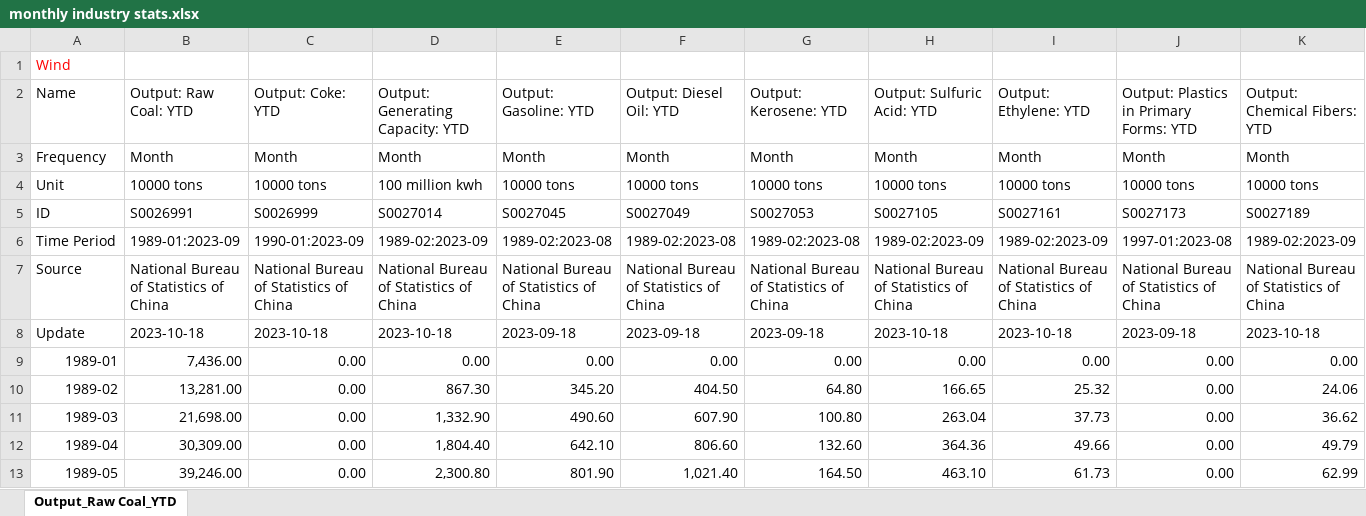
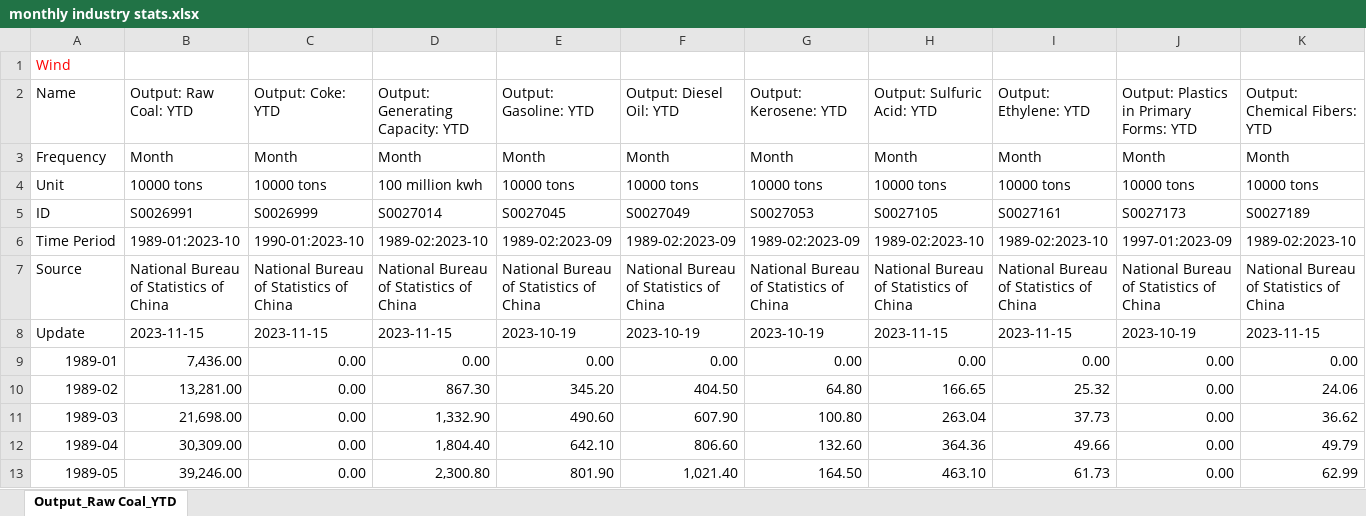
Before and after one commit to energyandcleanair/china_co2, an Excel workbook: inst/extdata/monthly industry stats.xlsx, sheet Output_Raw Coal_YTD, drawn as a sheet; only a part is shown; values as stored, in another font and other column widths than the file's, no borders; the diff covers the shown part only; the diff names each change by its address in the sheet, - before the commit and + after, or states it on an @@ line.

```diff
--- a/inst/extdata/monthly industry stats.xlsx (sheet Output_Raw Coal_YTD)
+++ b/inst/extdata/monthly industry stats.xlsx (sheet Output_Raw Coal_YTD)
-B6 (Output: Raw Coal: YTD): 1989-01:2023-09
+B6 (Output: Raw Coal: YTD): 1989-01:2023-10
-C6 (Output: Coke: YTD): 1990-01:2023-09
+C6 (Output: Coke: YTD): 1990-01:2023-10
-D6 (Output: Generating Capacity: YTD): 1989-02:2023-09
+D6 (Output: Generating Capacity: YTD): 1989-02:2023-10
-E6 (Output: Gasoline: YTD): 1989-02:2023-08
+E6 (Output: Gasoline: YTD): 1989-02:2023-09
-F6 (Output: Diesel Oil: YTD): 1989-02:2023-08
+F6 (Output: Diesel Oil: YTD): 1989-02:2023-09
-G6 (Output: Kerosene: YTD): 1989-02:2023-08
+G6 (Output: Kerosene: YTD): 1989-02:2023-09
-H6 (Output: Sulfuric Acid: YTD): 1989-02:2023-09
+H6 (Output: Sulfuric Acid: YTD): 1989-02:2023-10
-I6 (Output: Ethylene: YTD): 1989-02:2023-09
+I6 (Output: Ethylene: YTD): 1989-02:2023-10
-J6: 1997-01:2023-08
+J6: 1997-01:2023-09
-K6 (Output: Chemical Fibers: YTD): 1989-02:2023-09
+K6 (Output: Chemical Fibers: YTD): 1989-02:2023-10
-B8 (Output: Raw Coal: YTD): 2023-10-18
+B8 (Output: Raw Coal: YTD): 2023-11-15
-C8 (Output: Coke: YTD): 2023-10-18
+C8 (Output: Coke: YTD): 2023-11-15
-D8 (Output: Generating Capacity: YTD): 2023-10-18
+D8 (Output: Generating Capacity: YTD): 2023-11-15
-E8 (Output: Gasoline: YTD): 2023-09-18
+E8 (Output: Gasoline: YTD): 2023-10-19
-F8 (Output: Diesel Oil: YTD): 2023-09-18
+F8 (Output: Diesel Oil: YTD): 2023-10-19
-G8 (Output: Kerosene: YTD): 2023-09-18
+G8 (Output: Kerosene: YTD): 2023-10-19
-H8 (Output: Sulfuric Acid: YTD): 2023-10-18
+H8 (Output: Sulfuric Acid: YTD): 2023-11-15
-I8 (Output: Ethylene: YTD): 2023-10-18
+I8 (Output: Ethylene: YTD): 2023-11-15
-J8: 2023-09-18
+J8: 2023-10-19
-K8 (Output: Chemical Fibers: YTD): 2023-10-18
+K8 (Output: Chemical Fibers: YTD): 2023-11-15
```
Also changed, not shown: 1 added row and 162 edited cells elsewhere in this sheet, inst/extdata/Power Capacity.xlsx, inst/extdata/power capacity by province&type.xlsx, 4 other files.
